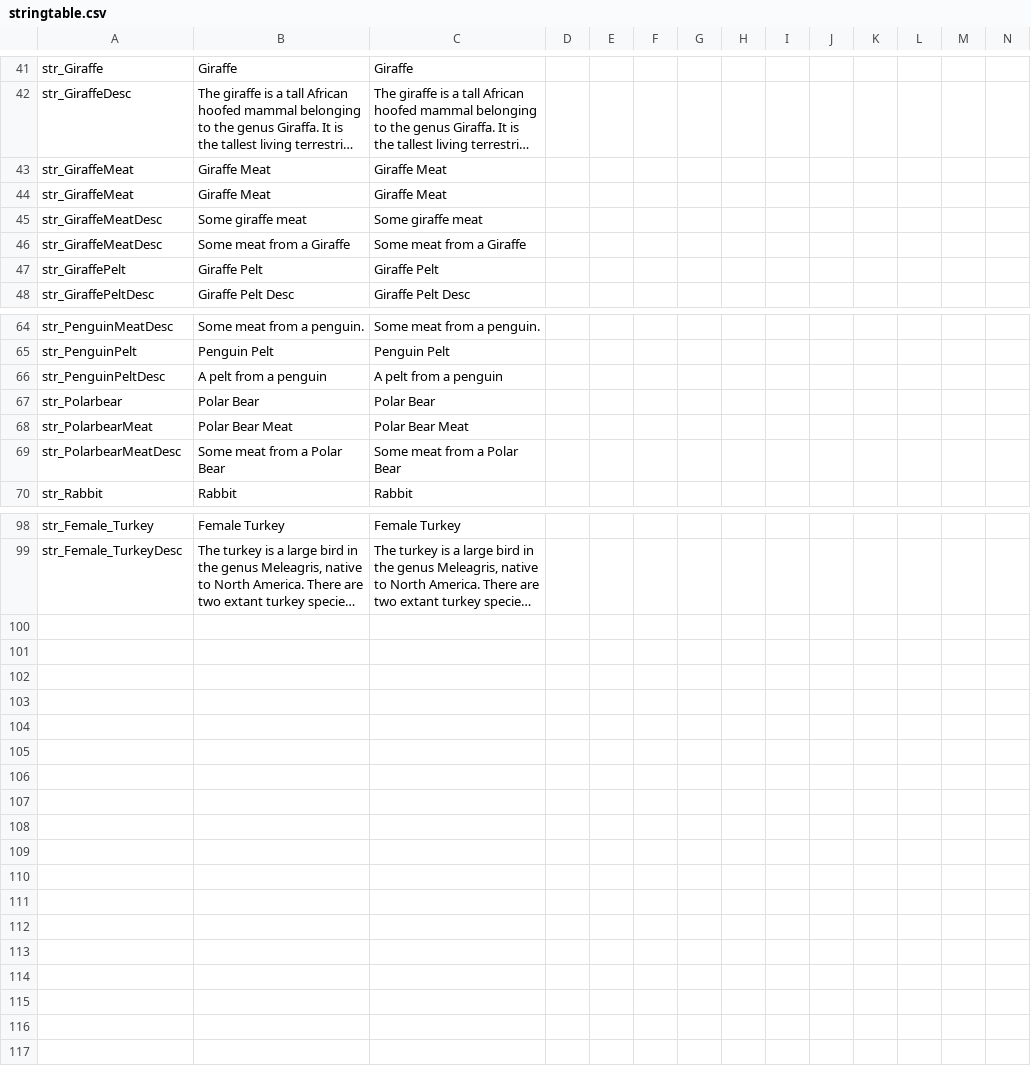
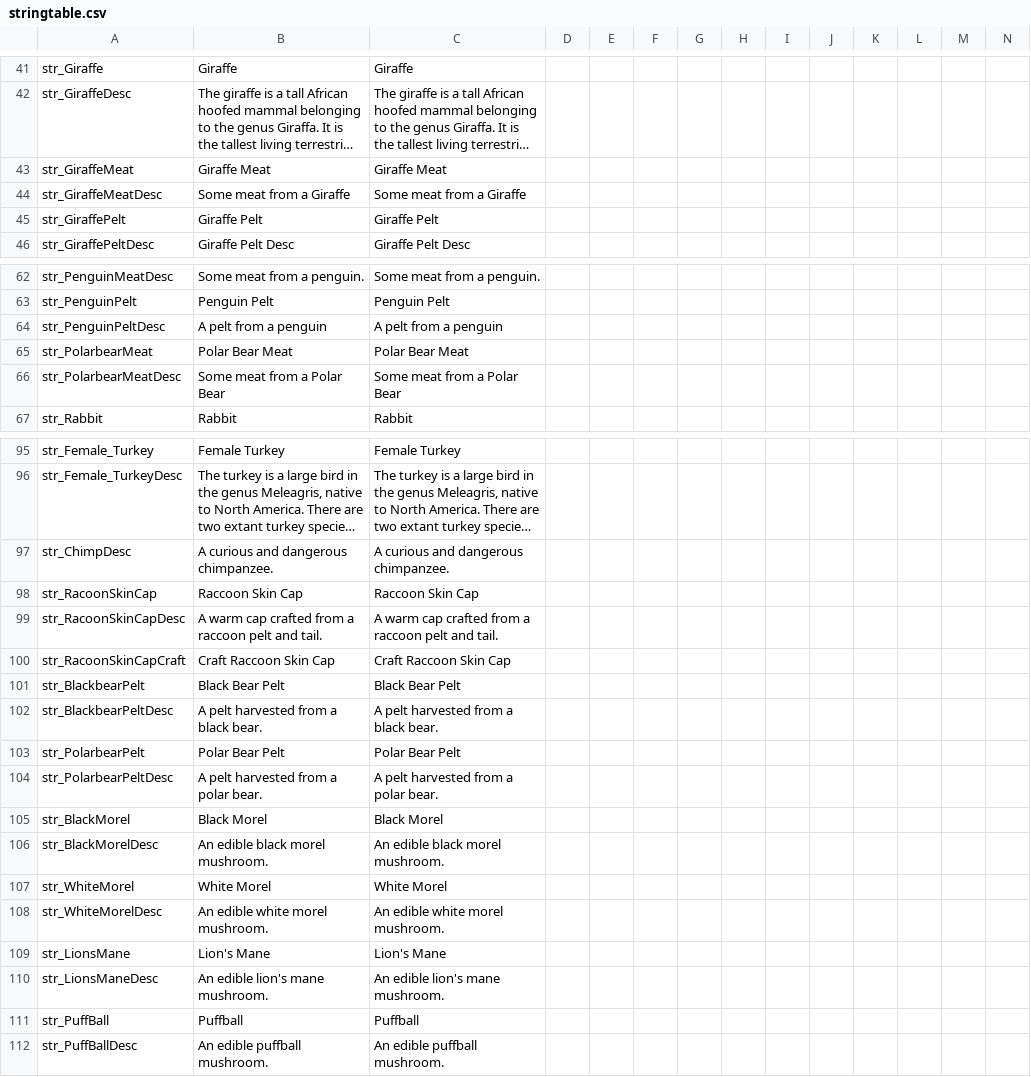
Before and after one commit to PackJC/gebsflorafauna, a CSV file: languagecore/stringtable.csv, drawn as a sheet; only a part is shown, gaps mark what is left out; long unchanged cells end in …; removed rows and columns are numbered as before the commit, all else as after; rows hold the shown columns only; the diff names each change by its address in the sheet, - before the commit and + after, or states it on an @@ line.

```diff
--- a/languagecore/stringtable.csv
+++ b/languagecore/stringtable.csv
-row 44: str_GiraffeMeat | Giraffe Meat | Giraffe Meat
-row 45: str_GiraffeMeatDesc | Some giraffe meat | Some giraffe meat
-row 67: str_Polarbear | Polar Bear | Polar Bear
+row 97: str_ChimpDesc | A curious and dangerous chimpanzee. | A curious and dangerous chimpanzee.
+row 98: str_RacoonSkinCap | Raccoon Skin Cap | Raccoon Skin Cap
+row 99: str_RacoonSkinCapDesc | A warm cap crafted from a raccoon pelt and tail. | A warm cap crafted from a raccoon pelt and tail.
+row 100: str_RacoonSkinCapCraft | Craft Raccoon Skin Cap | Craft Raccoon Skin Cap
+row 101: str_BlackbearPelt | Black Bear Pelt | Black Bear Pelt
+row 102: str_BlackbearPeltDesc | A pelt harvested from a black bear. | A pelt harvested from a black bear.
+row 103: str_PolarbearPelt | Polar Bear Pelt | Polar Bear Pelt
+row 104: str_PolarbearPeltDesc | A pelt harvested from a polar bear. | A pelt harvested from a polar bear.
+row 105: str_BlackMorel | Black Morel | Black Morel
+row 106: str_BlackMorelDesc | An edible black morel mushroom. | An edible black morel mushroom.
+row 107: str_WhiteMorel | White Morel | White Morel
+row 108: str_WhiteMorelDesc | An edible white morel mushroom. | An edible white morel mushroom.
+row 109: str_LionsMane | Lion's Mane | Lion's Mane
+row 110: str_LionsManeDesc | An edible lion's mane mushroom. | An edible lion's mane mushroom.
+row 111: str_PuffBall | Puffball | Puffball
+row 112: str_PuffBallDesc | An edible puffball mushroom. | An edible puffball mushroom.
```
Also changed, not shown: 20 other files.
